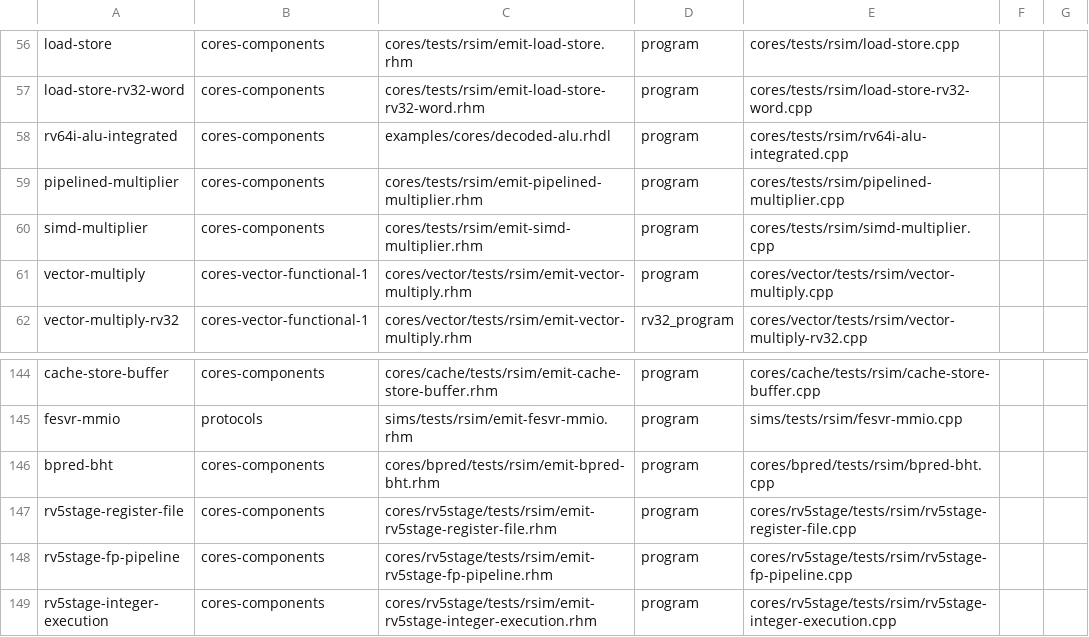
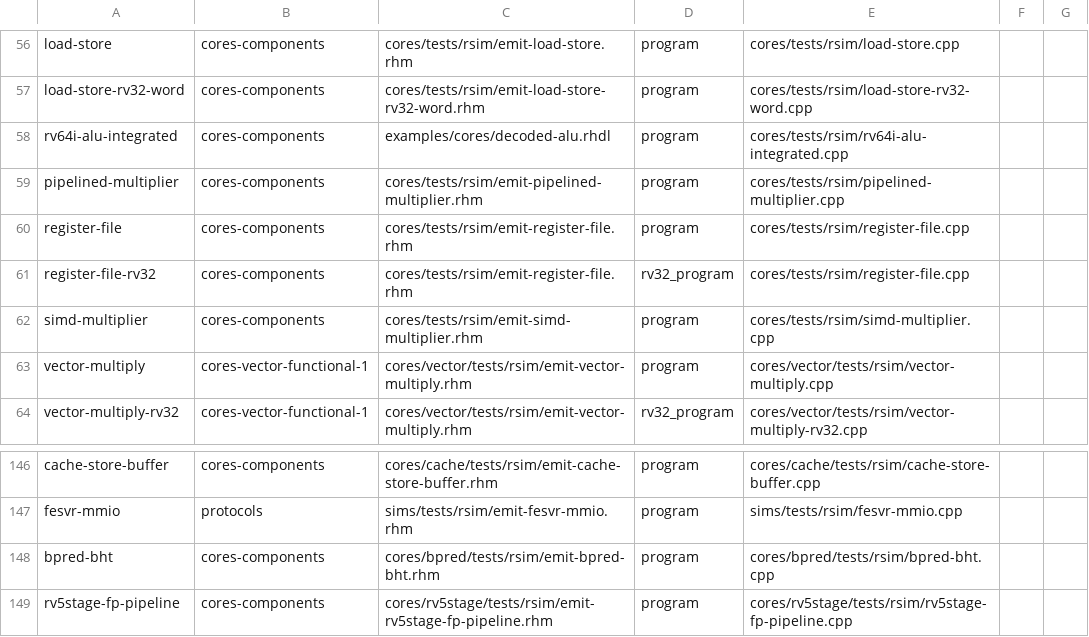
Before and after one commit to jerryz123/rhodium, a TSV file: tools/testing/rsim/fixtures.tsv, drawn as a sheet; only a part is shown, gaps mark what is left out; the shorter side is filled out with more unchanged rows; removed rows and columns are numbered as before the commit, all else as after; the diff names each change by its address in the sheet, - before the commit and + after, or states it on an @@ line.

```diff
--- a/tools/testing/rsim/fixtures.tsv
+++ b/tools/testing/rsim/fixtures.tsv
+row 60: register-file | cores-components | cores/tests/rsim/emit-register-file.rhm | program | cores/tests/rsim/register-file.cpp
+row 61: register-file-rv32 | cores-components | cores/tests/rsim/emit-register-file.rhm | rv32_program | cores/tests/rsim/register-file.cpp
-row 147: rv5stage-register-file | cores-components | cores/rv5stage/tests/rsim/emit-rv5stage-register-file.rhm | program | cores/rv5stage/tests/rsim/rv5stage-register-file.cpp
```
Also changed, not shown: 20 other files.
